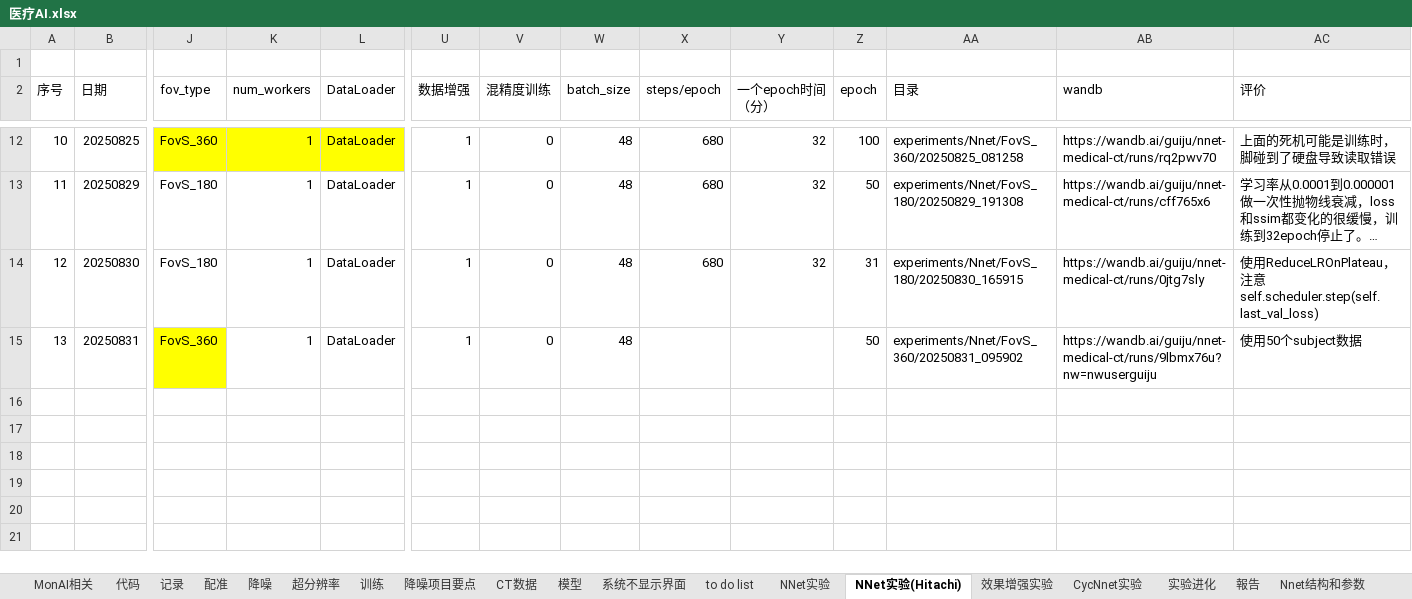
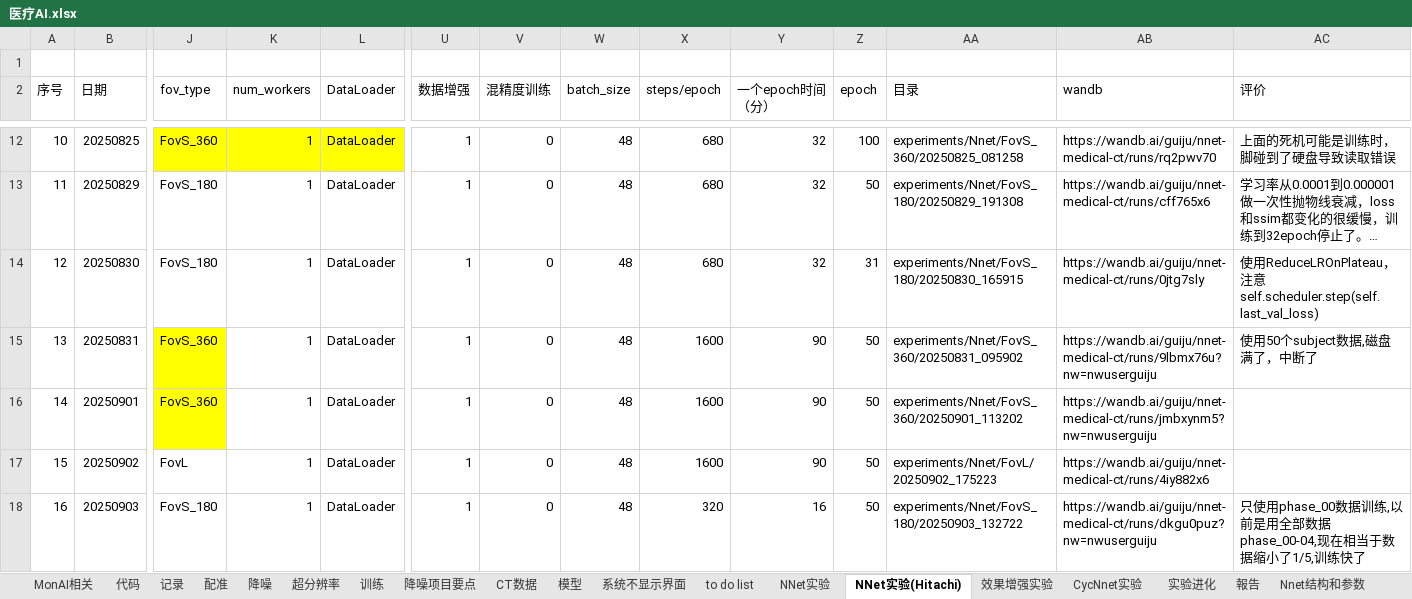
Before and after one commit to guijuzhejiang/4DCBCT-NNet-Reconstruction, an Excel workbook: 医疗AI.xlsx, sheet NNet实验(Hitachi), drawn as a sheet; only a part is shown, gaps mark what is left out; long unchanged cells end in …; values as stored, in another font and other column widths than the file's, no borders; rows hold the shown columns only; the diff names each change by its address in the sheet, - before the commit and + after, or states it on an @@ line.

Commit message:
修改train_dataset_Nnet.py只读取phase_00数据

```diff
--- a/医疗AI.xlsx (sheet NNet实验(Hitachi))
+++ b/医疗AI.xlsx (sheet NNet实验(Hitachi))
-X15 (steps/epoch): (empty)
+X15 (steps/epoch): 1600
-Y15 (一个epoch时间（分）): (empty)
+Y15 (一个epoch时间（分）): 90
-AC15 (评价): 使用50个subject数据
+AC15 (评价): 使用50个subject数据,磁盘满了，中断了
+row 16: 14 | 20250901 | FovS_360 | 1 | DataLoader | 1 | 0 | 48 | 1600 | 90 | 50 | experiments/Nnet/FovS_360/20250901_113202 | https://wandb.ai/guiju/nnet-medical-ct/runs/jmbxynm5?nw=nwuserguiju
+row 17: 15 | 20250902 | FovL | 1 | DataLoader | 1 | 0 | 48 | 1600 | 90 | 50 | experiments/Nnet/FovL/20250902_175223 | https://wandb.ai/guiju/nnet-medical-ct/runs/4iy882x6
+row 18: 16 | 20250903 | FovS_180 | 1 | DataLoader | 1 | 0 | 48 | 320 | 16 | 50 | experiments/Nnet/FovS_180/20250903_132722 | https://wandb.ai/guiju/nnet-medical-ct/runs/dkgu0puz?nw=nwuserguiju | 只使用phase_00数据训练,以前是用全部数据phase_00-04,现在相当于数据缩小了1/5,训练快了
```
Also changed, not shown: sheet ジョブカンの登録情報, sheet 记录, other sheet tabs, formulas that keep their value, charts or pictures, 3 other files.
